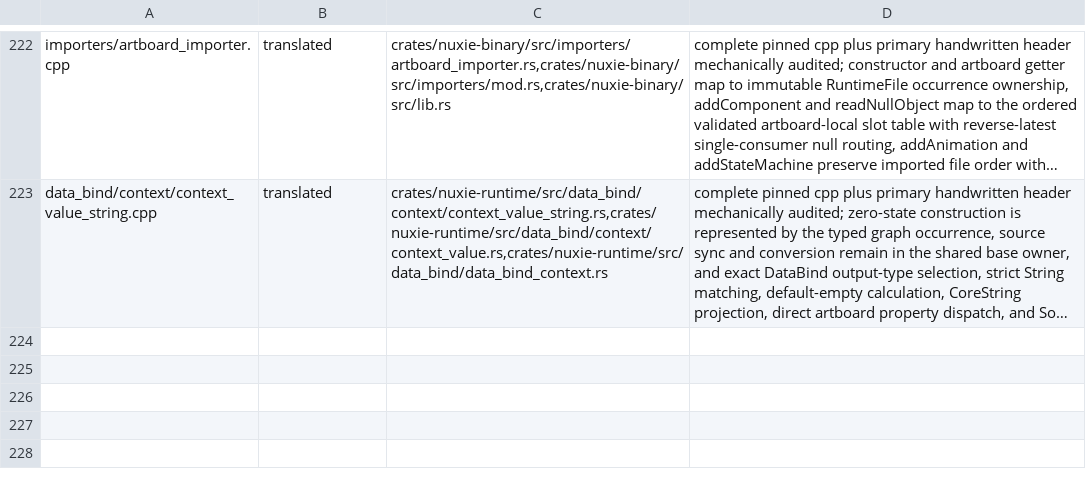
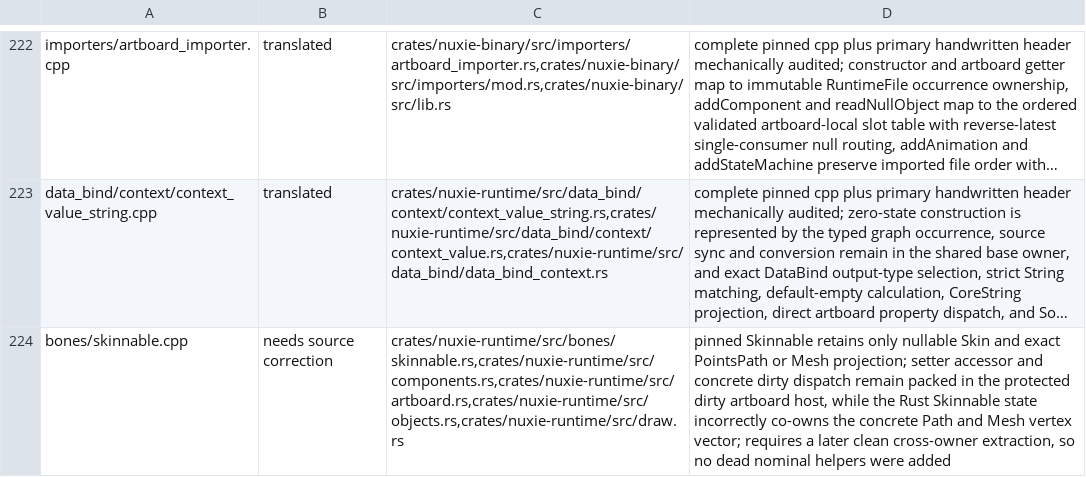
Before and after one commit to nuxieai/nuxie-runtime, a TSV file: docs/runtime-source-map-overrides.tsv, drawn as a sheet; only a part is shown, gaps mark what is left out; long unchanged cells end in …; the diff names each change by its address in the sheet, - before the commit and + after, or states it on an @@ line.

Commit message:
Record Skinnable ownership blocker

```diff
--- a/docs/runtime-source-map-overrides.tsv
+++ b/docs/runtime-source-map-overrides.tsv
+row 224: bones/skinnable.cpp | needs source correction | crates/nuxie-runtime/src/bones/skinnable.rs,crates/nuxie-runtime/src/components.rs,crates/nuxie-runtime/src/artboard.rs,crates/nuxie-runtime/src/objects.rs,crates/nuxie-runtime/src/draw.rs | pinned Skinnable retains only nullable Skin and exact PointsPath or Mesh projection; setter accessor and concrete dirty dispatch remain packed in the protected dirty artboard host, while the Rust Skinnable state incorrectly co-owns the concrete Path and Mesh vertex vector; requires a later clean cross-owner extraction, so no dead nominal helpers were added
```
